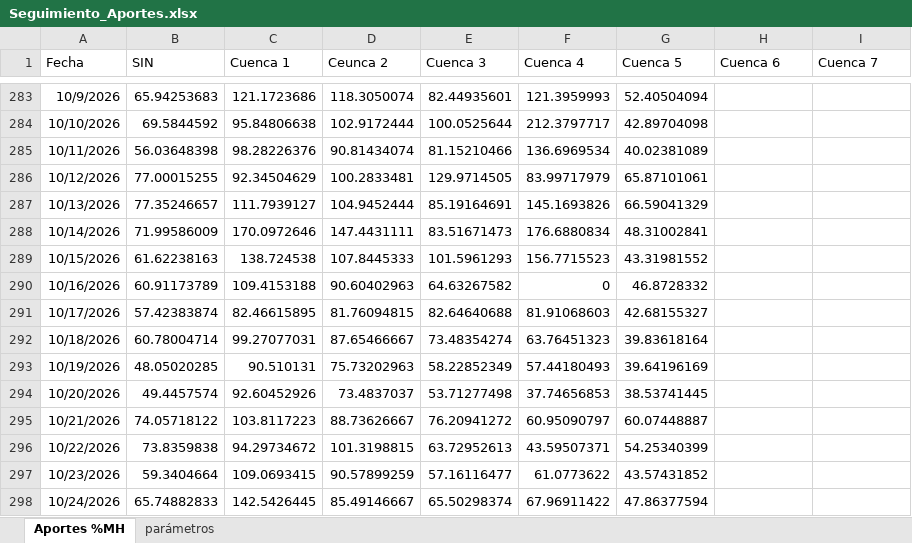
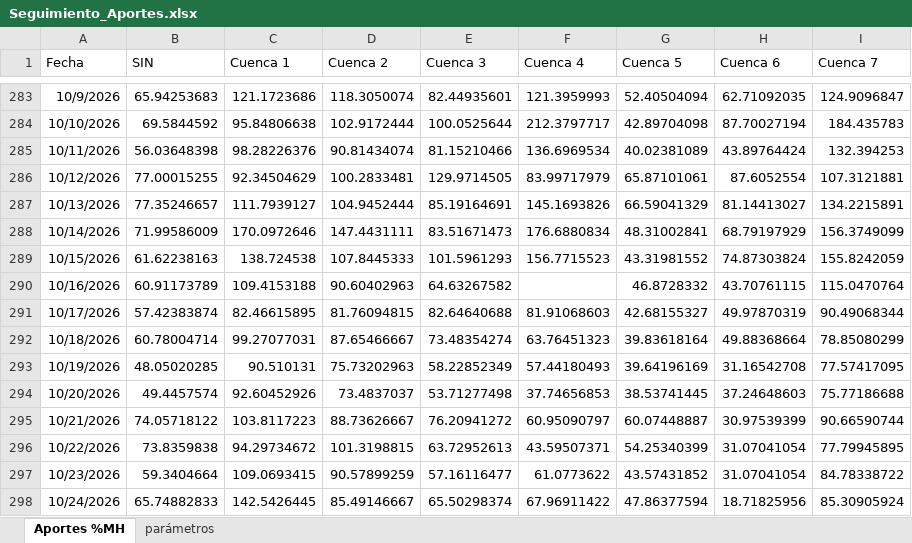
Before and after one commit to PaoEst/consenso, an Excel workbook: Seguimiento/Seguimiento_Aportes.xlsx, sheet Aportes %MH, drawn as a sheet; only a part is shown, gaps mark what is left out; values as stored, in another font and other column widths than the file's, no borders; the diff covers the shown part only; the diff names each change by its address in the sheet, - before the commit and + after, or states it on an @@ line.

```diff
--- a/Seguimiento/Seguimiento_Aportes.xlsx (sheet Aportes %MH)
+++ b/Seguimiento/Seguimiento_Aportes.xlsx (sheet Aportes %MH)
-D1: Ceunca 2
+D1: Cuenca 2
-H283 (Cuenca 6): (empty)
+H283 (Cuenca 6): 62.71092035
-I283 (Cuenca 7): (empty)
+I283 (Cuenca 7): 124.9096847
-H284 (Cuenca 6): (empty)
+H284 (Cuenca 6): 87.70027194
-I284 (Cuenca 7): (empty)
+I284 (Cuenca 7): 184.435783
-H285 (Cuenca 6): (empty)
+H285 (Cuenca 6): 43.89764424
-I285 (Cuenca 7): (empty)
+I285 (Cuenca 7): 132.394253
-H286 (Cuenca 6): (empty)
+H286 (Cuenca 6): 87.6052554
-I286 (Cuenca 7): (empty)
+I286 (Cuenca 7): 107.3121881
-H287 (Cuenca 6): (empty)
+H287 (Cuenca 6): 81.14413027
-I287 (Cuenca 7): (empty)
+I287 (Cuenca 7): 134.2215891
-H288 (Cuenca 6): (empty)
+H288 (Cuenca 6): 68.79197929
-I288 (Cuenca 7): (empty)
+I288 (Cuenca 7): 156.3749099
-H289 (Cuenca 6): (empty)
+H289 (Cuenca 6): 74.87303824
-I289 (Cuenca 7): (empty)
+I289 (Cuenca 7): 155.8242059
-F290 (Cuenca 4): 0
+F290 (Cuenca 4): (empty)
-H290 (Cuenca 6): (empty)
+H290 (Cuenca 6): 43.70761115
-I290 (Cuenca 7): (empty)
+I290 (Cuenca 7): 115.0470764
-H291 (Cuenca 6): (empty)
+H291 (Cuenca 6): 49.97870319
-I291 (Cuenca 7): (empty)
+I291 (Cuenca 7): 90.49068344
-H292 (Cuenca 6): (empty)
+H292 (Cuenca 6): 49.88368664
-I292 (Cuenca 7): (empty)
+I292 (Cuenca 7): 78.85080299
-H293 (Cuenca 6): (empty)
+H293 (Cuenca 6): 31.16542708
-I293 (Cuenca 7): (empty)
+I293 (Cuenca 7): 77.57417095
-H294 (Cuenca 6): (empty)
+H294 (Cuenca 6): 37.24648603
-I294 (Cuenca 7): (empty)
+I294 (Cuenca 7): 75.77186688
-H295 (Cuenca 6): (empty)
+H295 (Cuenca 6): 30.97539399
-I295 (Cuenca 7): (empty)
+I295 (Cuenca 7): 90.66590744
-H296:H297 (Cuenca 6): (empty)
+H296:H297 (Cuenca 6): 31.07041054
-I296 (Cuenca 7): (empty)
+I296 (Cuenca 7): 77.79945895
-I297 (Cuenca 7): (empty)
+I297 (Cuenca 7): 84.78338722
-H298 (Cuenca 6): (empty)
+H298 (Cuenca 6): 18.71825956
-I298 (Cuenca 7): (empty)
+I298 (Cuenca 7): 85.30905924
```
Also changed, not shown: 4 added rows and 32 edited cells elsewhere in this sheet, sheet parámetros, 9 other files.
